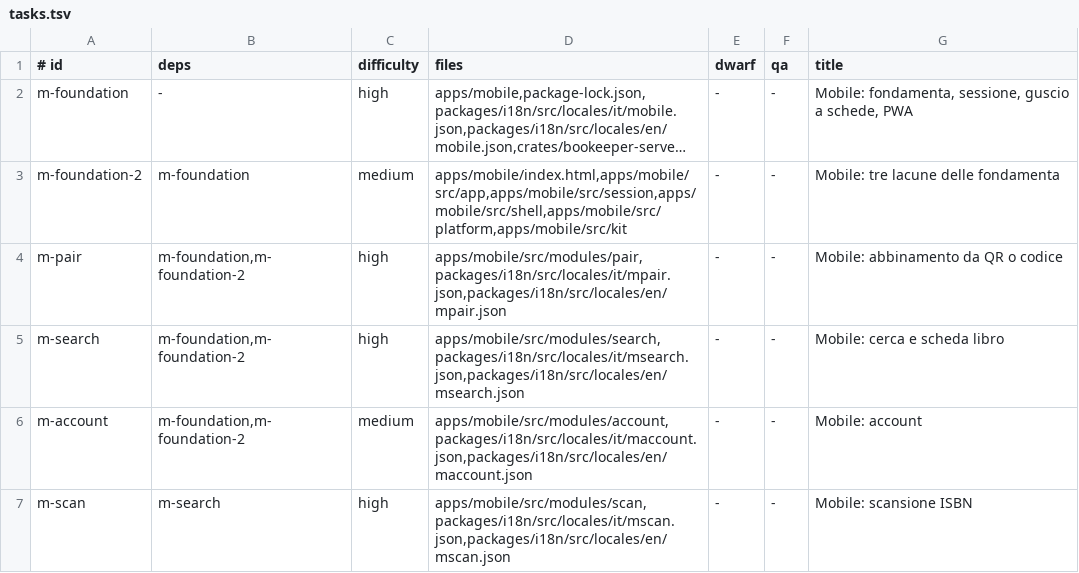
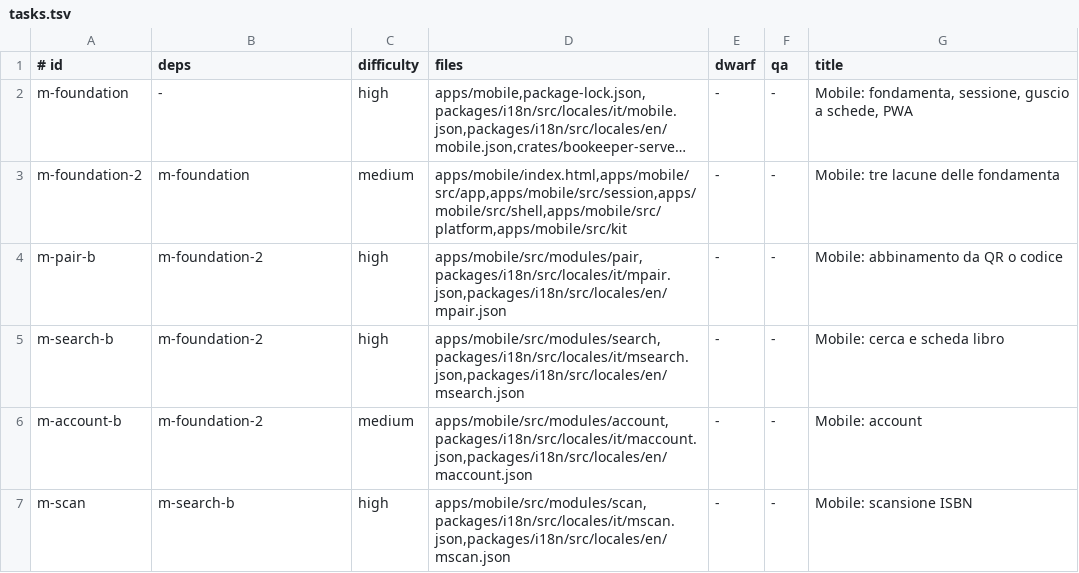
Before and after one commit to Bardugo624/Bookeeper-Neo, a TSV file: docs/forge/fase-3a/tasks.tsv, drawn as a sheet; long unchanged cells end in …; the diff names each change by its address in the sheet, - before the commit and + after, or states it on an @@ line.

```diff
--- a/docs/forge/fase-3a/tasks.tsv
+++ b/docs/forge/fase-3a/tasks.tsv
-A4 (# id): m-pair
+A4 (# id): m-pair-b
-B4:B6 (deps): m-foundation,m-foundation-2
+B4:B6 (deps): m-foundation-2
-A5 (# id): m-search
+A5 (# id): m-search-b
-A6 (# id): m-account
+A6 (# id): m-account-b
-B7 (deps): m-search
+B7 (deps): m-search-b
```
Also changed, not shown: .forge/ledger.tsv, 7 other files.
